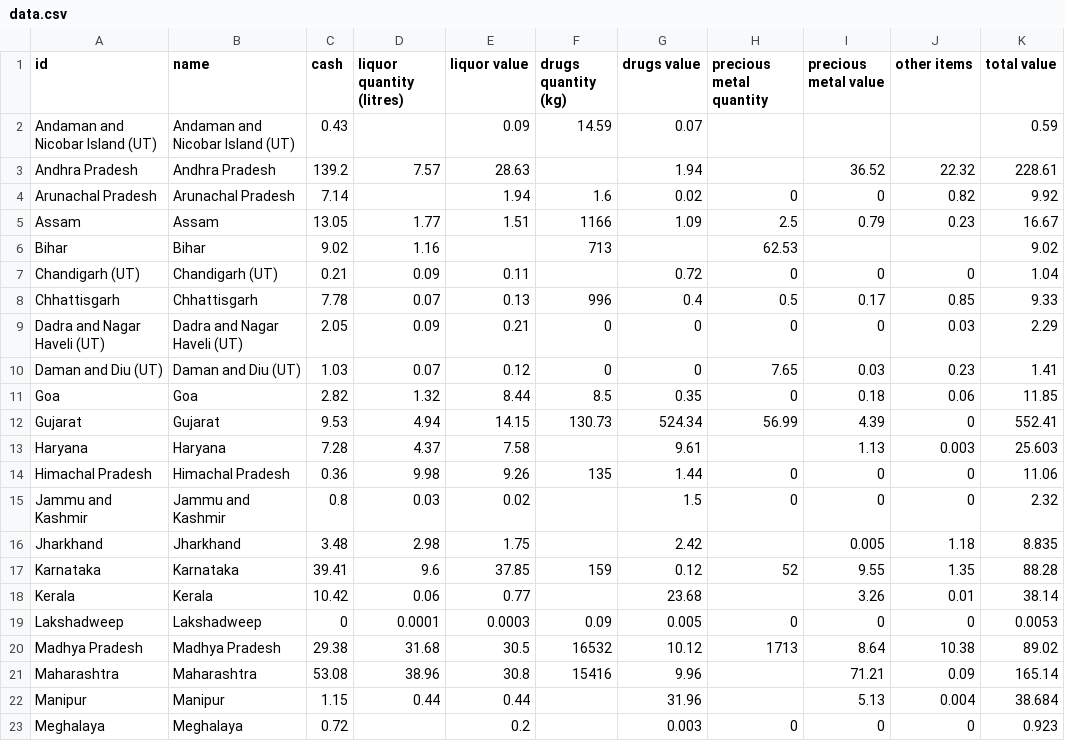
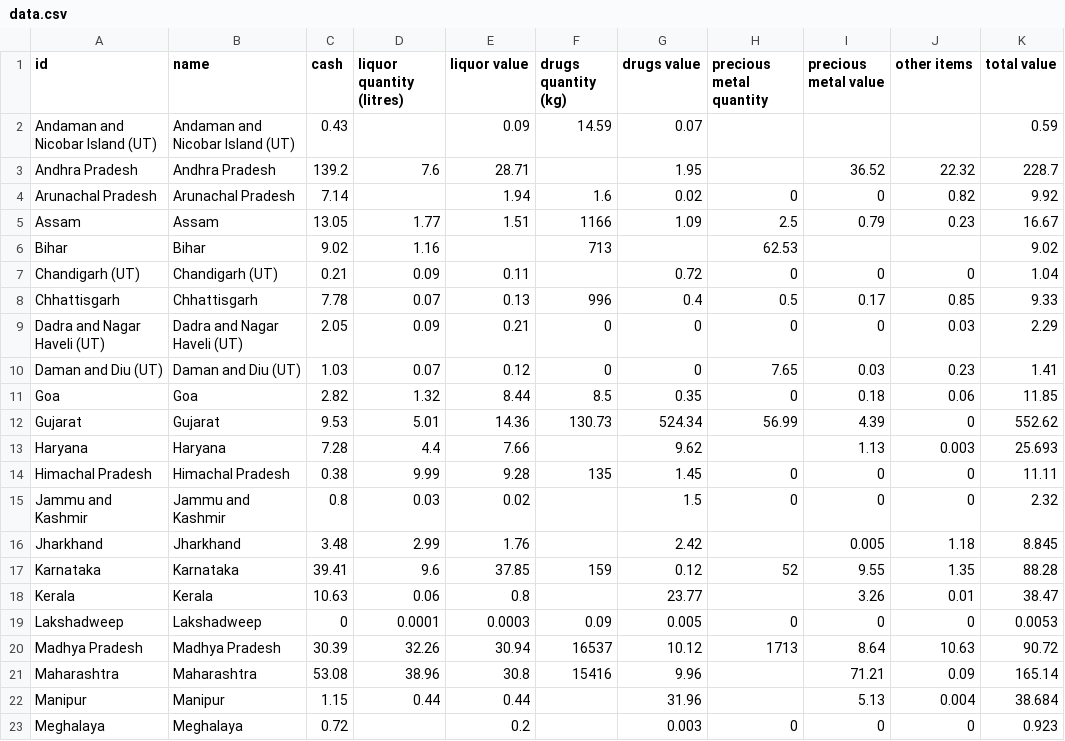
Before and after one commit to vabs/eci-data-analysis, a CSV file: data/data.csv, drawn as a sheet; only a part is shown; the diff covers the shown part only.

Commit message:
Feat: Adding data for May 16

```diff
--- a/data/data.csv
+++ b/data/data.csv
@@ -2,3 +2,3 @@
 Andaman and Nicobar Island (UT),Andaman and Nicobar Island (UT),0.43,,0.09,14.59,0.07,,,,0.59
-Andhra Pradesh,Andhra Pradesh,139.2,7.57,28.63,,1.94,,36.52,22.32,228.61
+Andhra Pradesh,Andhra Pradesh,139.2,7.6,28.71,,1.95,,36.52,22.32,228.7
 Arunachal Pradesh,Arunachal Pradesh,7.14,,1.94,1.6,0.02,0,0,0.82,9.92
@@ -11,11 +11,11 @@ Daman and Diu (UT),Daman and Diu (UT),1.03,0.07,0.12,0,0,7.65,0.03,0.23,1.41
 Goa,Goa,2.82,1.32,8.44,8.5,0.35,0,0.18,0.06,11.85
-Gujarat,Gujarat,9.53,4.94,14.15,130.73,524.34,56.99,4.39,0,552.41
-Haryana,Haryana,7.28,4.37,7.58,,9.61,,1.13,0.003,25.603
-Himachal Pradesh,Himachal Pradesh,0.36,9.98,9.26,135,1.44,0,0,0,11.06
+Gujarat,Gujarat,9.53,5.01,14.36,130.73,524.34,56.99,4.39,0,552.62
+Haryana,Haryana,7.28,4.4,7.66,,9.62,,1.13,0.003,25.693
+Himachal Pradesh,Himachal Pradesh,0.38,9.99,9.28,135,1.45,0,0,0,11.11
 Jammu and Kashmir,Jammu and Kashmir,0.8,0.03,0.02,,1.5,0,0,0,2.32
-Jharkhand,Jharkhand,3.48,2.98,1.75,,2.42,,0.005,1.18,8.835
+Jharkhand,Jharkhand,3.48,2.99,1.76,,2.42,,0.005,1.18,8.845
 Karnataka,Karnataka,39.41,9.6,37.85,159,0.12,52,9.55,1.35,88.28
-Kerala,Kerala,10.42,0.06,0.77,,23.68,,3.26,0.01,38.14
+Kerala,Kerala,10.63,0.06,0.8,,23.77,,3.26,0.01,38.47
 Lakshadweep,Lakshadweep,0,0.0001,0.0003,0.09,0.005,0,0,0,0.0053
-Madhya Pradesh,Madhya Pradesh,29.38,31.68,30.5,16532,10.12,1713,8.64,10.38,89.02
+Madhya Pradesh,Madhya Pradesh,30.39,32.26,30.94,16537,10.12,1713,8.64,10.63,90.72
 Maharashtra,Maharashtra,53.08,38.96,30.8,15416,9.96,,71.21,0.09,165.14
```
Also changed, not shown: 24 edited cells elsewhere in this file, 2 other files.
